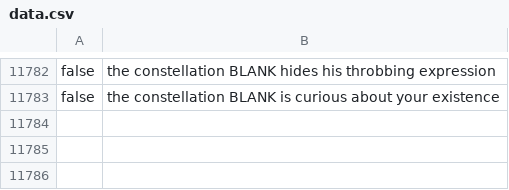
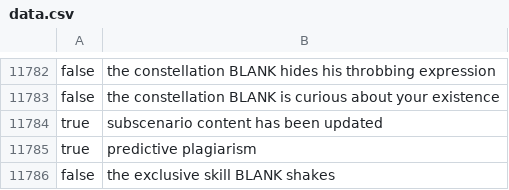
Before and after one commit to ShrimpGod519/O-ORV-Reader, a CSV file: scripts/side/data.csv, drawn as a sheet; only a part is shown, gaps mark what is left out.

```diff
--- a/scripts/side/data.csv
+++ b/scripts/side/data.csv
@@ -11783 +11783,4 @@ false,the constellation BLANK hides his throbbing expression
 false,the constellation BLANK is curious about your existence
+true,subscenario content has been updated
+true,predictive plagiarism
+false,the exclusive skill BLANK shakes
```
Also changed, not shown: 6 other files.
